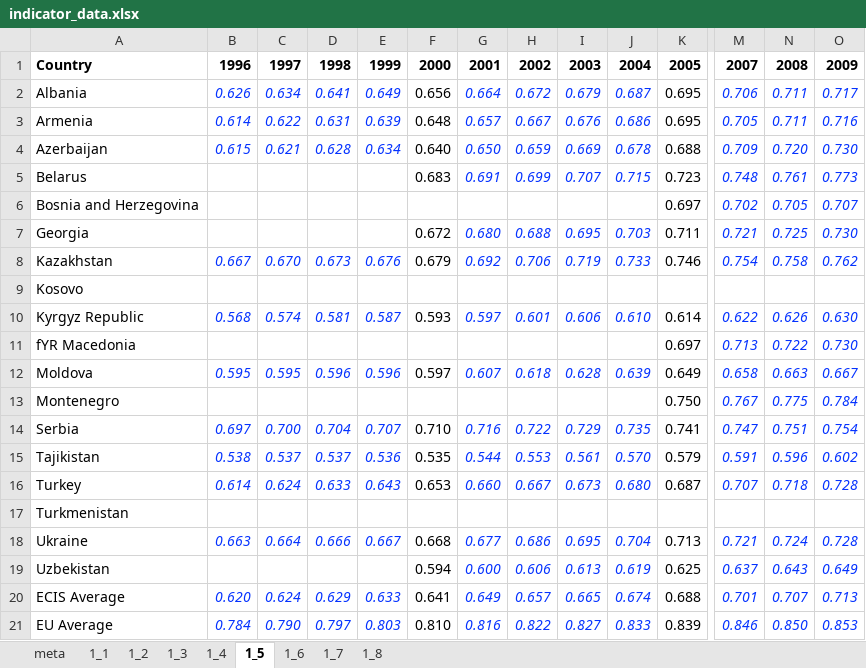
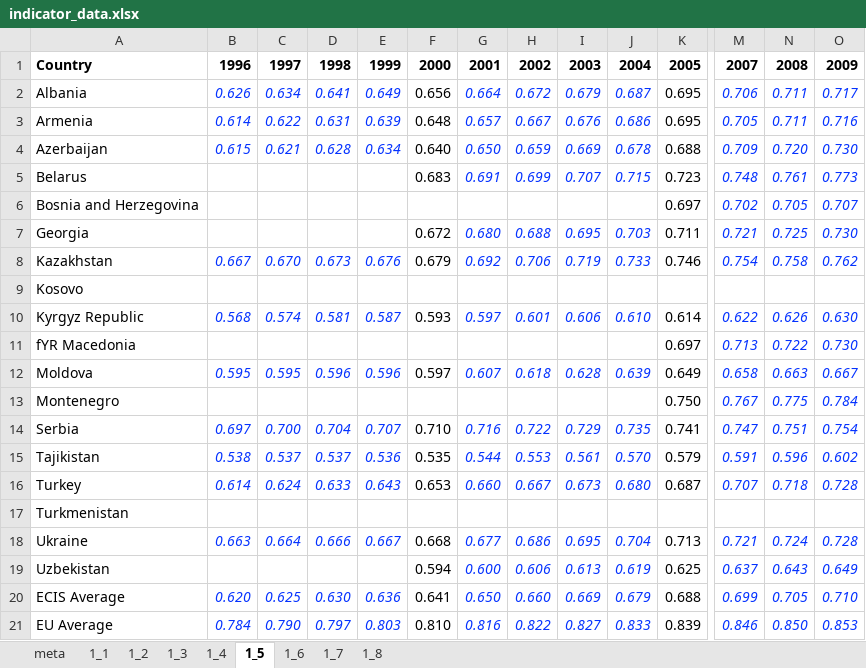
Before and after one commit to vladimiriii/ecis-status-tracker, an Excel workbook: data/indicator_data.xlsx, sheet 1_5, drawn as a sheet; only a part is shown, gaps mark what is left out; values as stored, in another font and other column widths than the file's, no borders; the diff names each change by its address in the sheet, - before the commit and + after, or states it on an @@ line.

```diff
--- a/data/indicator_data.xlsx (sheet 1_5)
+++ b/data/indicator_data.xlsx (sheet 1_5)
-C20: 0.624
+C20: 0.625
-D20: 0.629
+D20: 0.630
-E20: 0.633
+E20: 0.636
-G20: 0.649
+G20: 0.650
-H20: 0.657
+H20: 0.660
-I20: 0.665
+I20: 0.669
-J20: 0.674
+J20: 0.679
-M20: 0.701
+M20: 0.699
-N20: 0.707
+N20: 0.705
-O20: 0.713
+O20: 0.710
```
Also changed, not shown: formulas that keep their value, 4 other files.
